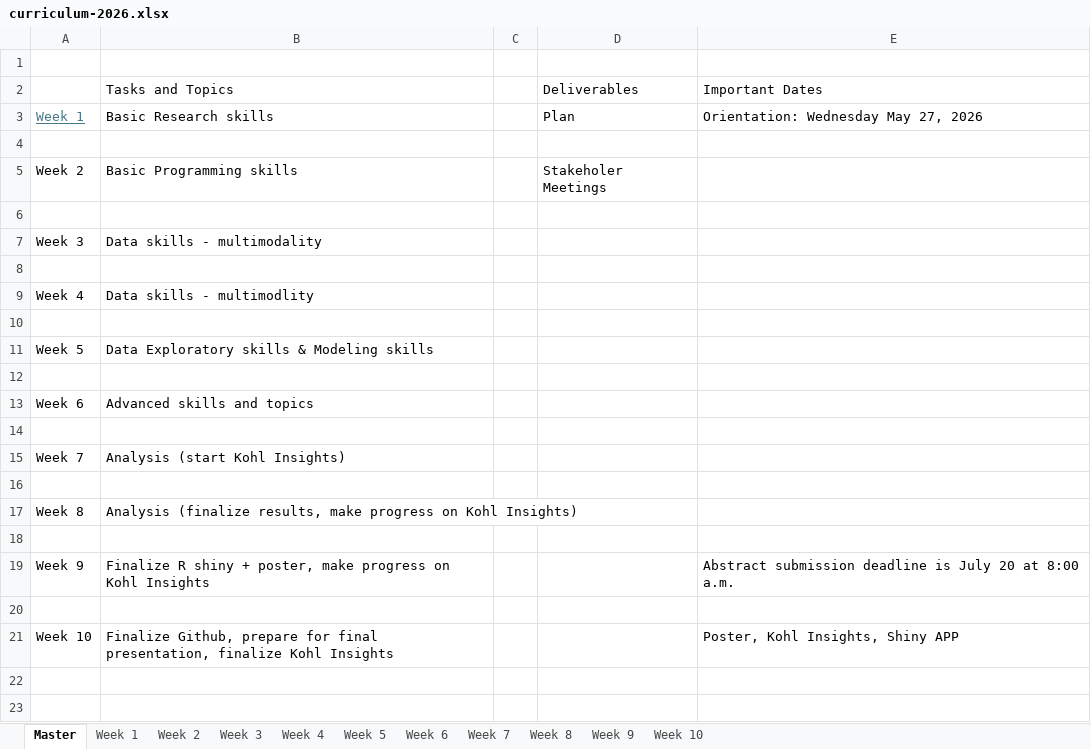
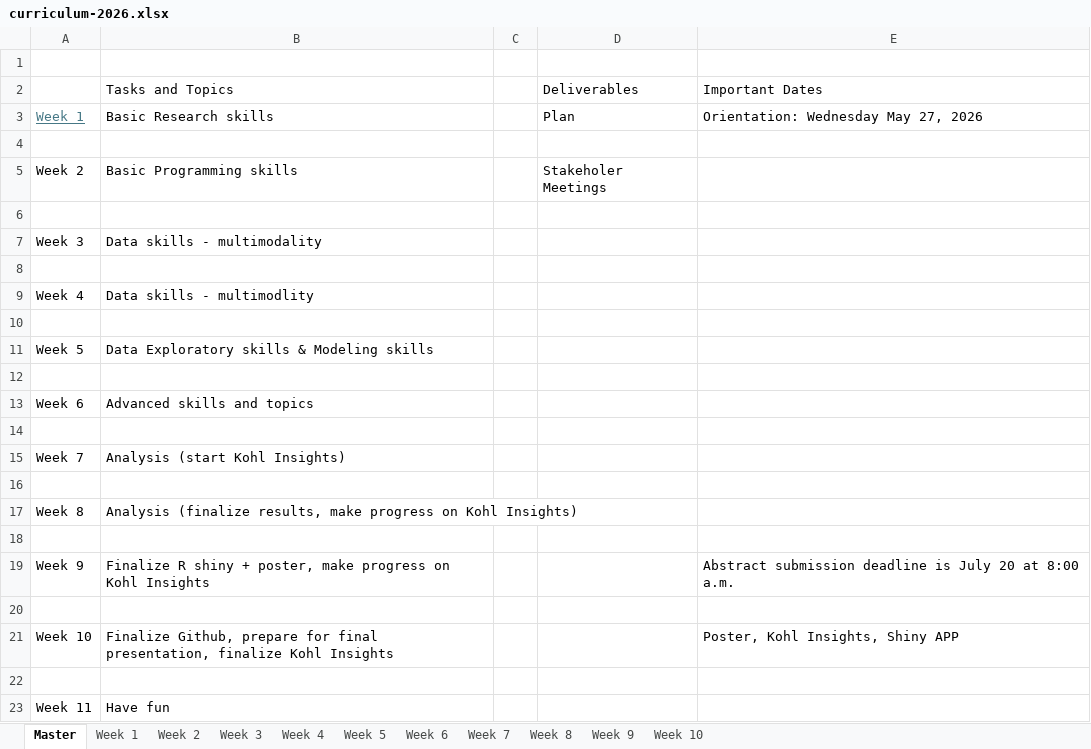
Before and after one commit to pdahal23/dspg-2026-curriculum-, an Excel workbook: curriculum-2026.xlsx, sheet Master, drawn as a sheet; values as stored, in another font and other column widths than the file's, no borders; the diff names each change by its address in the sheet, - before the commit and + after, or states it on an @@ line.

```diff
--- a/curriculum-2026.xlsx (sheet Master)
+++ b/curriculum-2026.xlsx (sheet Master)
+row 22: (empty)
+row 23: Week 11 | Have fun
```
Also changed, not shown: 1 other file.
